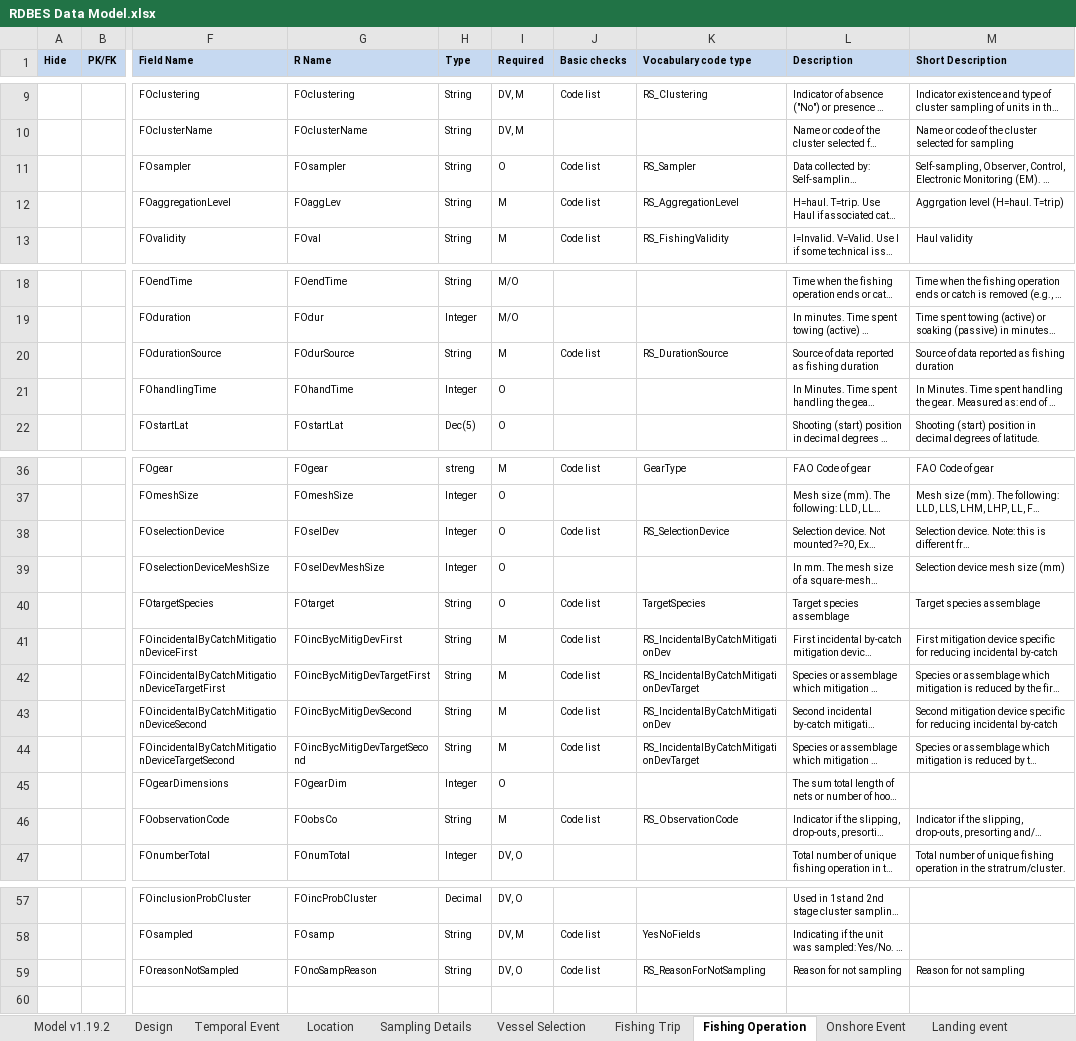
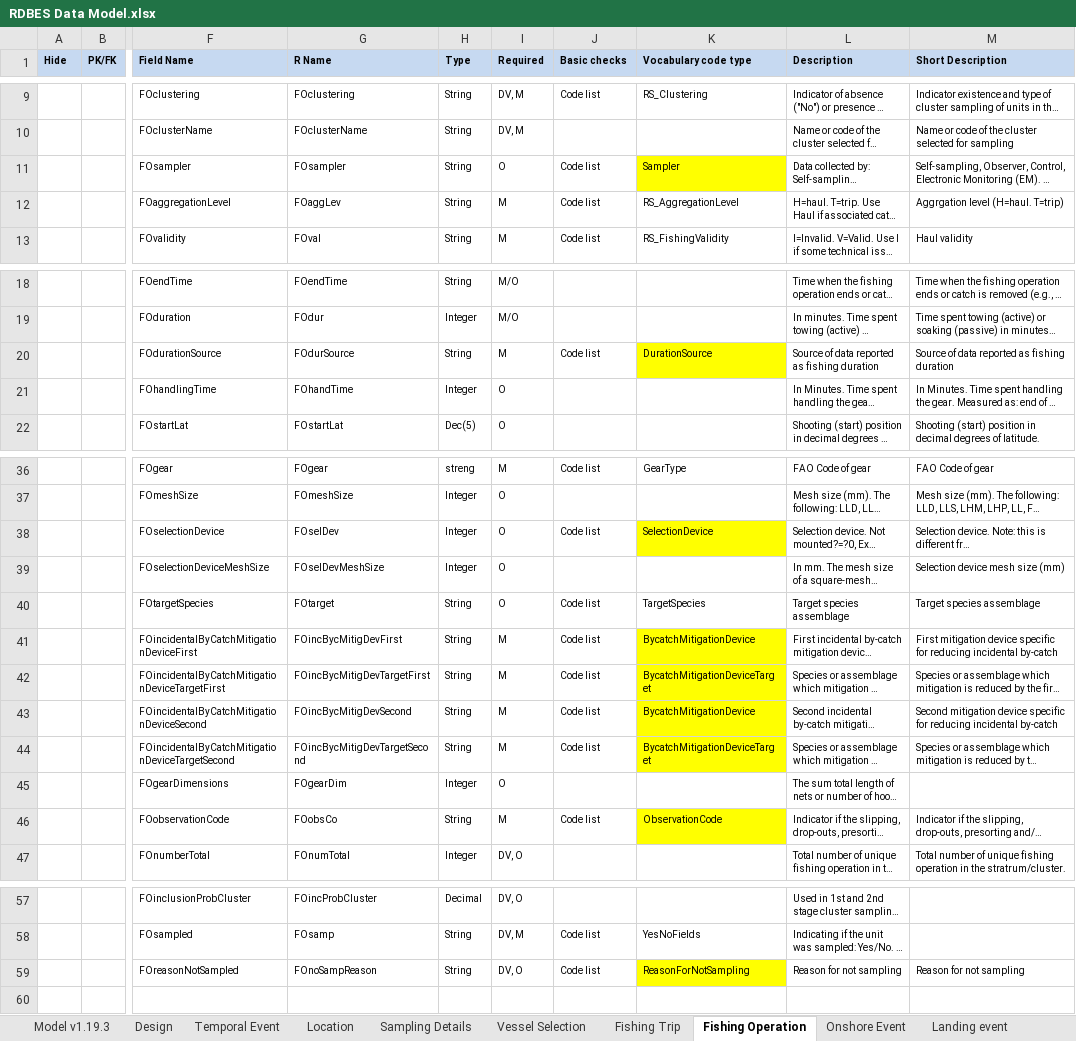
Before and after one commit to ices-tools-dev/RDBES, an Excel workbook: Documents/RDBES Data Model.xlsx, sheet Fishing Operation, drawn as a sheet; only a part is shown, gaps mark what is left out; long unchanged cells end in …; values as stored, in another font and other column widths than the file's, no borders; the diff names each change by its address in the sheet, - before the commit and + after, or states it on an @@ line.

Commit message:
Changes and updates of specially code types, see the yellow marks. Ver 1.19.3
Changes and updates of specially code types, see the yellow marks. Ver 1.19.3

```diff
--- a/Documents/RDBES Data Model.xlsx (sheet Fishing Operation)
+++ b/Documents/RDBES Data Model.xlsx (sheet Fishing Operation)
-sheet tab: Model v1.19.2
+sheet tab: Model v1.19.3
-K11 (Vocabulary code type): RS_Sampler
+K11 (Vocabulary code type): Sampler
-K11 fill: none
+K11 fill: #FFFF00
-K20 (Vocabulary code type): RS_DurationSource
+K20 (Vocabulary code type): DurationSource
-K20 fill: none
+K20 fill: #FFFF00
-K38 (Vocabulary code type): RS_SelectionDevice
+K38 (Vocabulary code type): SelectionDevice
-K38 fill: none
+K38 fill: #FFFF00
-K41 (Vocabulary code type): RS_IncidentalByCatchMitigationDev
+K41 (Vocabulary code type): BycatchMitigationDevice
-K41:K44 fill: none
+K41:K44 fill: #FFFF00
-K42 (Vocabulary code type): RS_IncidentalByCatchMitigationDevTarget
+K42 (Vocabulary code type): BycatchMitigationDeviceTarget
-K43 (Vocabulary code type): RS_IncidentalByCatchMitigationDev
+K43 (Vocabulary code type): BycatchMitigationDevice
-K44 (Vocabulary code type): RS_IncidentalByCatchMitigationDevTarget
+K44 (Vocabulary code type): BycatchMitigationDeviceTarget
-K46 (Vocabulary code type): RS_ObservationCode
+K46 (Vocabulary code type): ObservationCode
-K46 fill: none
+K46 fill: #FFFF00
-K59 (Vocabulary code type): RS_ReasonForNotSampling
+K59 (Vocabulary code type): ReasonForNotSampling
-K59 fill: none
+K59 fill: #FFFF00
```
Also changed, not shown: sheet Sample, sheet Biological Variable, sheet Frequency Measure, sheet Species Selection, sheet Landing event, sheet Temporal Event, 5 more sheets.
